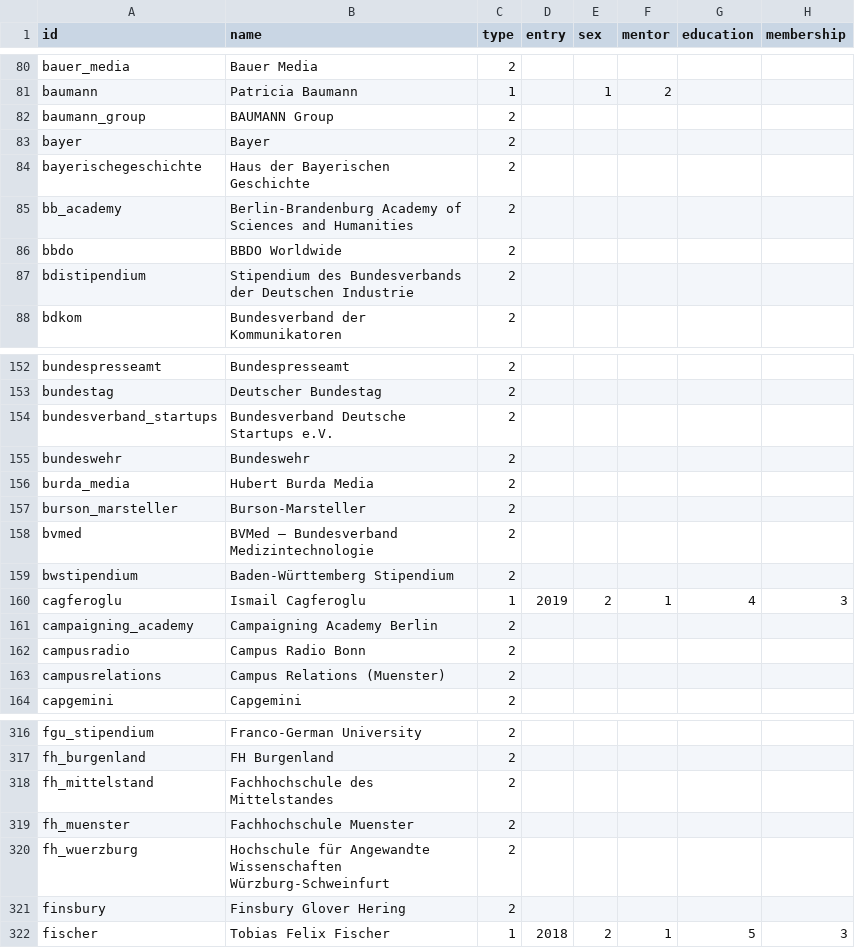
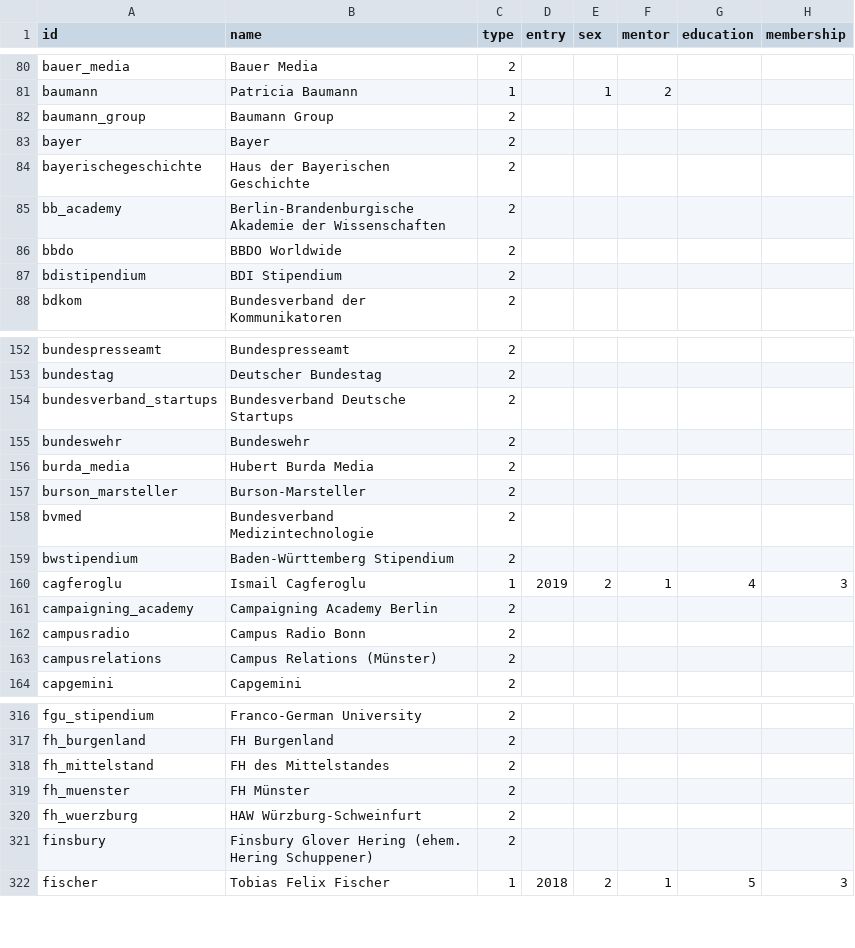
Before and after one commit to hb062/BA_30u30, a CSV file: nodelist_complete - nodelist.csv, drawn as a sheet; only a part is shown, gaps mark what is left out; the diff covers the shown part only; the diff names each change by its address in the sheet, - before the commit and + after, or states it on an @@ line.

```diff
--- a/nodelist_complete - nodelist.csv
+++ b/nodelist_complete - nodelist.csv
-B82 (name): BAUMANN Group
+B82 (name): Baumann Group
-B85 (name): Berlin-Brandenburg Academy of Sciences and Humanities
+B85 (name): Berlin-Brandenburgische Akademie der Wissenschaften
-B87 (name): Stipendium des Bundesverbands der Deutschen Industrie
+B87 (name): BDI Stipendium
-B154 (name): Bundesverband Deutsche Startups e.V.
+B154 (name): Bundesverband Deutsche Startups
-B158 (name): BVMed – Bundesverband Medizintechnologie
+B158 (name): Bundesverband Medizintechnologie
-B163 (name): Campus Relations (Muenster)
+B163 (name): Campus Relations (Münster)
-B318 (name): Fachhochschule des Mittelstandes
+B318 (name): FH des Mittelstandes
-B319 (name): Fachhochschule Muenster
+B319 (name): FH Münster
-B320 (name): Hochschule für Angewandte Wissenschaften Würzburg-Schweinfurt
+B320 (name): HAW Würzburg-Schweinfurt
-B321 (name): Finsbury Glover Hering
+B321 (name): Finsbury Glover Hering (ehem. Hering Schuppener)
```
Also changed, not shown: 46 edited cells elsewhere in this file.
